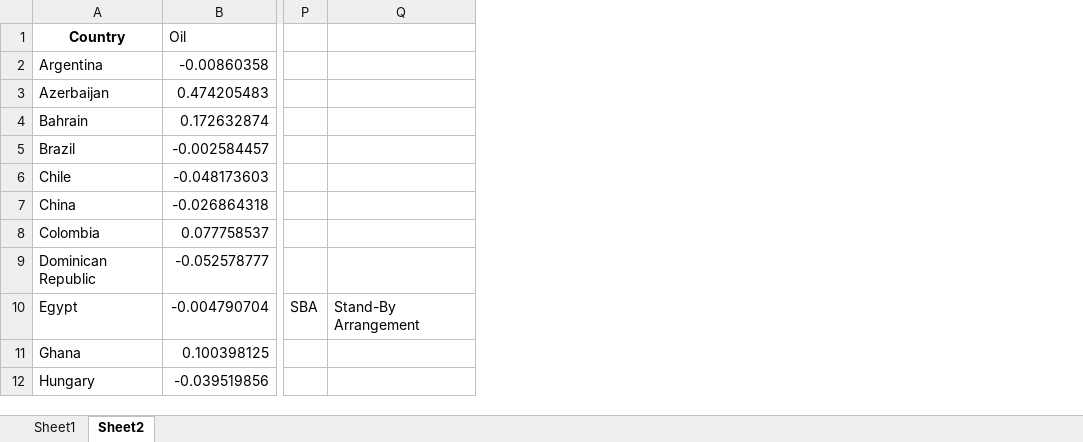
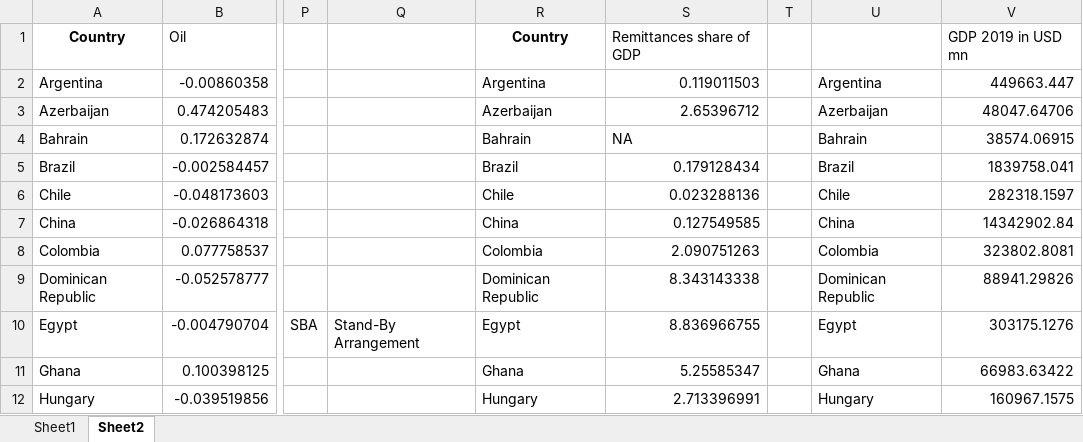
Before and after one commit to timodaehler/COVID19-DOMINANCE, an Excel workbook: Data/uniquecountries.xlsx, sheet Sheet2, drawn as a sheet; only a part is shown, gaps mark what is left out; values as stored, in another font and other column widths than the file's, no borders; the diff names each change by its address in the sheet, - before the commit and + after, or states it on an @@ line.

```diff
--- a/Data/uniquecountries.xlsx (sheet Sheet2)
+++ b/Data/uniquecountries.xlsx (sheet Sheet2)
+column R, rows 1-12: Country | Argentina | Azerbaijan | Bahrain | Brazil | Chile | China | Colombia | Dominican Republic | Egypt | Ghana | Hungary
+column S, rows 1-12: Remittances share of GDP | 0.119011503 | 2.65396712 | NA | 0.179128434 | 0.023288136 | 0.127549585 | 2.090751263 | 8.343143338 | 8.836966755 | 5.25585347 | 2.713396991
+column T, empty
+column U, rows 2-12: Argentina | Azerbaijan | Bahrain | Brazil | Chile | China | Colombia | Dominican Republic | Egypt | Ghana | Hungary
+column V, rows 1-12: GDP 2019 in USD mn | 449663.447 | 48047.64706 | 38574.06915 | 1839758.041 | 282318.1597 | 14342902.84 | 323802.8081 | 88941.29826 | 303175.1276 | 66983.63422 | 160967.1575
```
Also changed, not shown: 16 other files.
